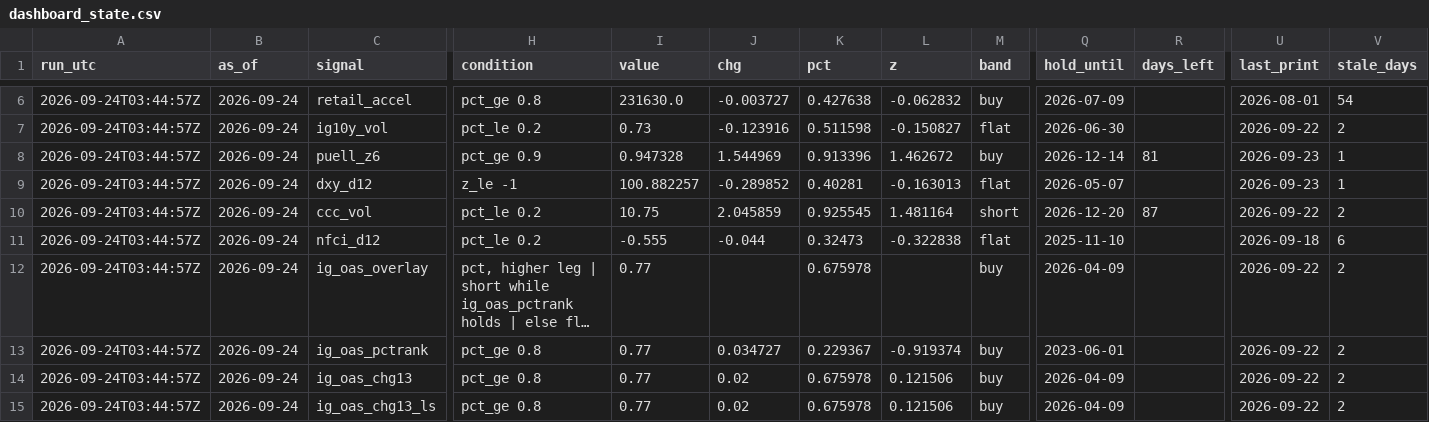
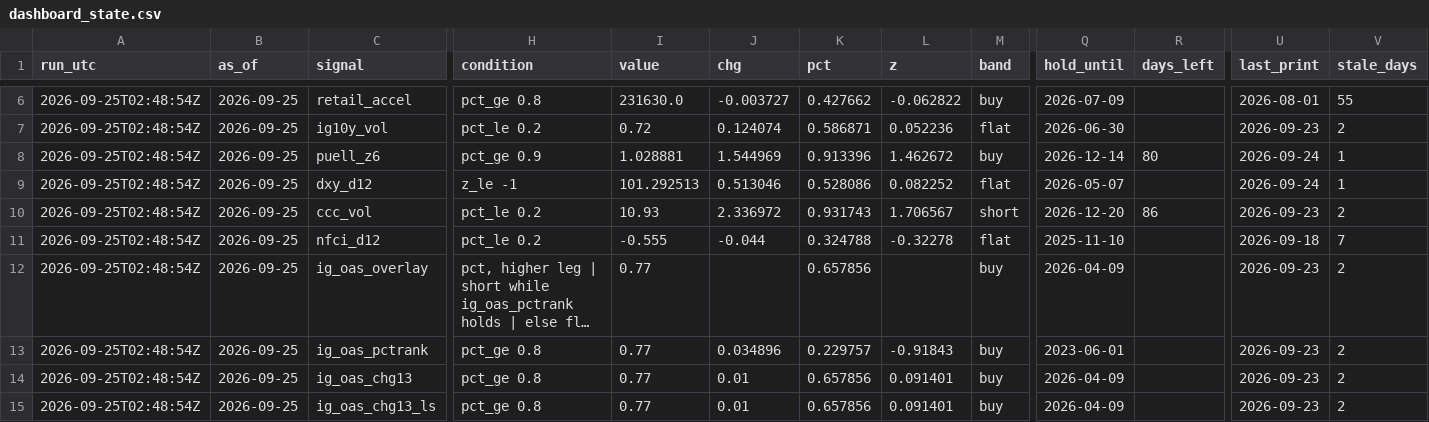
Before and after one commit to 3Jack1/btc-credit-dashboard, a CSV file: dashboard_state.csv, drawn as a sheet; only a part is shown, gaps mark what is left out; long unchanged cells end in …; the diff covers the shown part only; the diff names each change by its address in the sheet, - before the commit and + after, or states it on an @@ line.

```diff
--- a/dashboard_state.csv
+++ b/dashboard_state.csv
-A6:A15 (run_utc): 2026-09-24T03:44:57Z
+A6:A15 (run_utc): 2026-09-25T02:48:54Z
-B6:B15 (as_of): 2026-09-24
+B6:B15 (as_of): 2026-09-25
-K6 (pct): 0.427638
+K6 (pct): 0.427662
-L6 (z): -0.062832
+L6 (z): -0.062822
-V6 (stale_days): 54
+V6 (stale_days): 55
-I7 (value): 0.73
+I7 (value): 0.72
-J7 (chg): -0.123916
+J7 (chg): 0.124074
-K7 (pct): 0.511598
+K7 (pct): 0.586871
-L7 (z): -0.150827
+L7 (z): 0.052236
-U7 (last_print): 2026-09-22
+U7 (last_print): 2026-09-23
-I8 (value): 0.947328
+I8 (value): 1.028881
-R8 (days_left): 81
+R8 (days_left): 80
-U8:U9 (last_print): 2026-09-23
+U8:U9 (last_print): 2026-09-24
-I9 (value): 100.882257
+I9 (value): 101.292513
-J9 (chg): -0.289852
+J9 (chg): 0.513046
-K9 (pct): 0.40281
+K9 (pct): 0.528086
-L9 (z): -0.163013
+L9 (z): 0.082252
-I10 (value): 10.75
+I10 (value): 10.93
-J10 (chg): 2.045859
+J10 (chg): 2.336972
-K10 (pct): 0.925545
+K10 (pct): 0.931743
-L10 (z): 1.481164
+L10 (z): 1.706567
-R10 (days_left): 87
+R10 (days_left): 86
-U10 (last_print): 2026-09-22
+U10 (last_print): 2026-09-23
-K11 (pct): 0.32473
+K11 (pct): 0.324788
-L11 (z): -0.322838
+L11 (z): -0.32278
-V11 (stale_days): 6
+V11 (stale_days): 7
-K12 (pct): 0.675978
+K12 (pct): 0.657856
-U12:U15 (last_print): 2026-09-22
+U12:U15 (last_print): 2026-09-23
-J13 (chg): 0.034727
+J13 (chg): 0.034896
-K13 (pct): 0.229367
+K13 (pct): 0.229757
-L13 (z): -0.919374
+L13 (z): -0.91843
-J14:J15 (chg): 0.02
+J14:J15 (chg): 0.01
-K14:K15 (pct): 0.675978
+K14:K15 (pct): 0.657856
-L14:L15 (z): 0.121506
+L14:L15 (z): 0.091401
```
Also changed, not shown: 113 edited cells elsewhere in this file, options_daily.csv, 1 other file.
